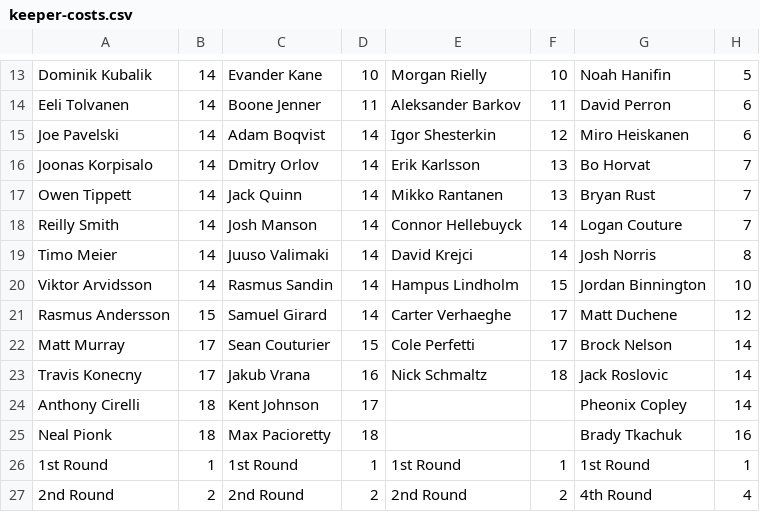
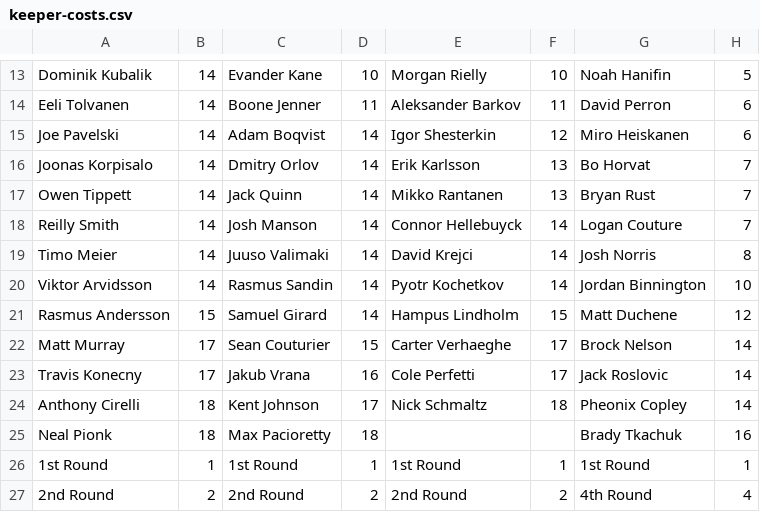
Before and after one commit to hkyplyr/keeper-league, a CSV file: docs/keeper-costs.csv, drawn as a sheet; only a part is shown, gaps mark what is left out; the diff names each change by its address in the sheet, - before the commit and + after, or states it on an @@ line.

Commit message:
Update keeper costs

```diff
--- a/docs/keeper-costs.csv
+++ b/docs/keeper-costs.csv
-E20: Hampus Lindholm
+E20: Pyotr Kochetkov
-F20: 15
+F20: 14
-E21: Carter Verhaeghe
+E21: Hampus Lindholm
-F21: 17
+F21: 15
-E22: Cole Perfetti
+E22: Carter Verhaeghe
-E23: Nick Schmaltz
+E23: Cole Perfetti
-F23: 18
+F23: 17
-E24: (empty)
+E24: Nick Schmaltz
-F24: (empty)
+F24: 18
```
